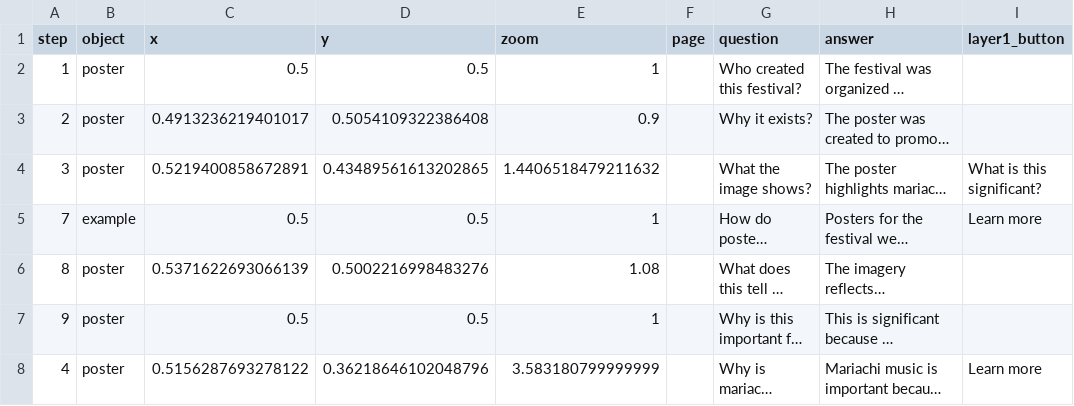
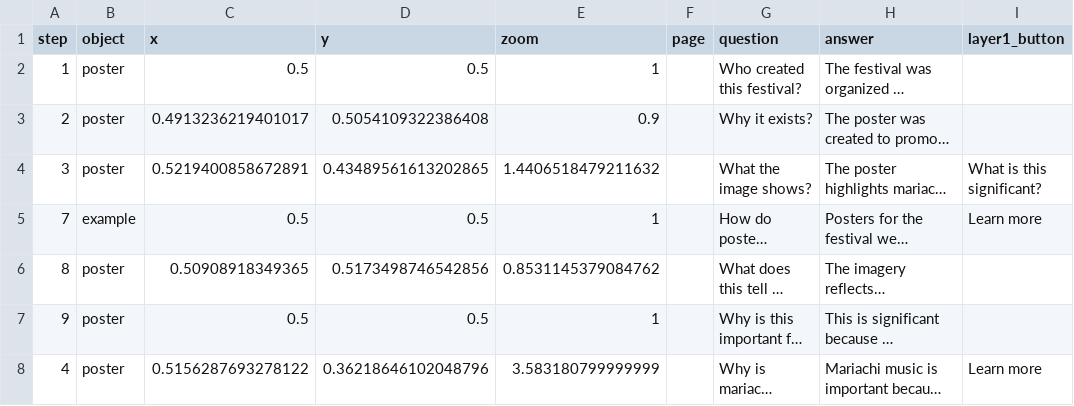
Before and after one commit to Balonsoperez/tradition-and-identity, a CSV file: telar-content/spreadsheets/tradition_and_identity.csv, drawn as a sheet; only a part is shown; long unchanged cells end in …; the diff names each change by its address in the sheet, - before the commit and + after, or states it on an @@ line.

Commit message:
Publish site
Published via Telar Compositor

```diff
--- a/telar-content/spreadsheets/tradition_and_identity.csv
+++ b/telar-content/spreadsheets/tradition_and_identity.csv
-C6 (x): 0.5371622693066139
+C6 (x): 0.50908918349365
-D6 (y): 0.5002216998483276
+D6 (y): 0.5173498746542856
-E6 (zoom): 1.08
+E6 (zoom): 0.8531145379084762
```
Also changed, not shown: 1 other file.
